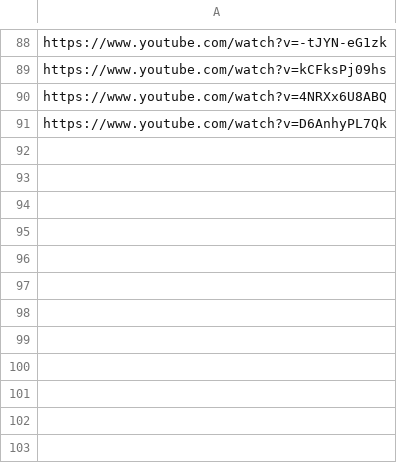
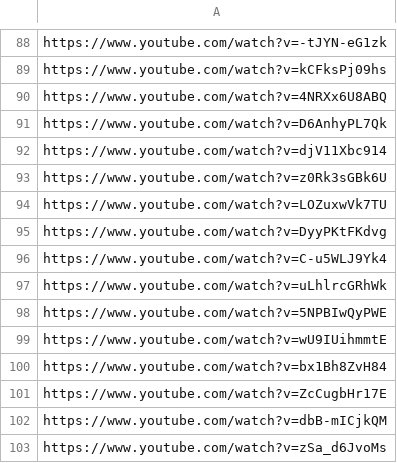
Before and after one commit to muoten/yt-CoverHunter, a CSV file: data/videos_to_test.csv, drawn as a sheet; only a part is shown, gaps mark what is left out; the diff names each change by its address in the sheet, - before the commit and + after, or states it on an @@ line.

```diff
--- a/data/videos_to_test.csv
+++ b/data/videos_to_test.csv
+row 92: https://www.youtube.com/watch?v=djV11Xbc914
+row 93: https://www.youtube.com/watch?v=z0Rk3sGBk6U
+row 94: https://www.youtube.com/watch?v=LOZuxwVk7TU
+row 95: https://www.youtube.com/watch?v=DyyPKtFKdvg
+row 96: https://www.youtube.com/watch?v=C-u5WLJ9Yk4
+row 97: https://www.youtube.com/watch?v=uLhlrcGRhWk
+row 98: https://www.youtube.com/watch?v=5NPBIwQyPWE
+row 99: https://www.youtube.com/watch?v=wU9IUihmmtE
+row 100: https://www.youtube.com/watch?v=bx1Bh8ZvH84
+row 101: https://www.youtube.com/watch?v=ZcCugbHr17E
+row 102: https://www.youtube.com/watch?v=dbB-mICjkQM
+row 103: https://www.youtube.com/watch?v=zSa_d6JvoMs
```
Also changed, not shown: 2 other files.
